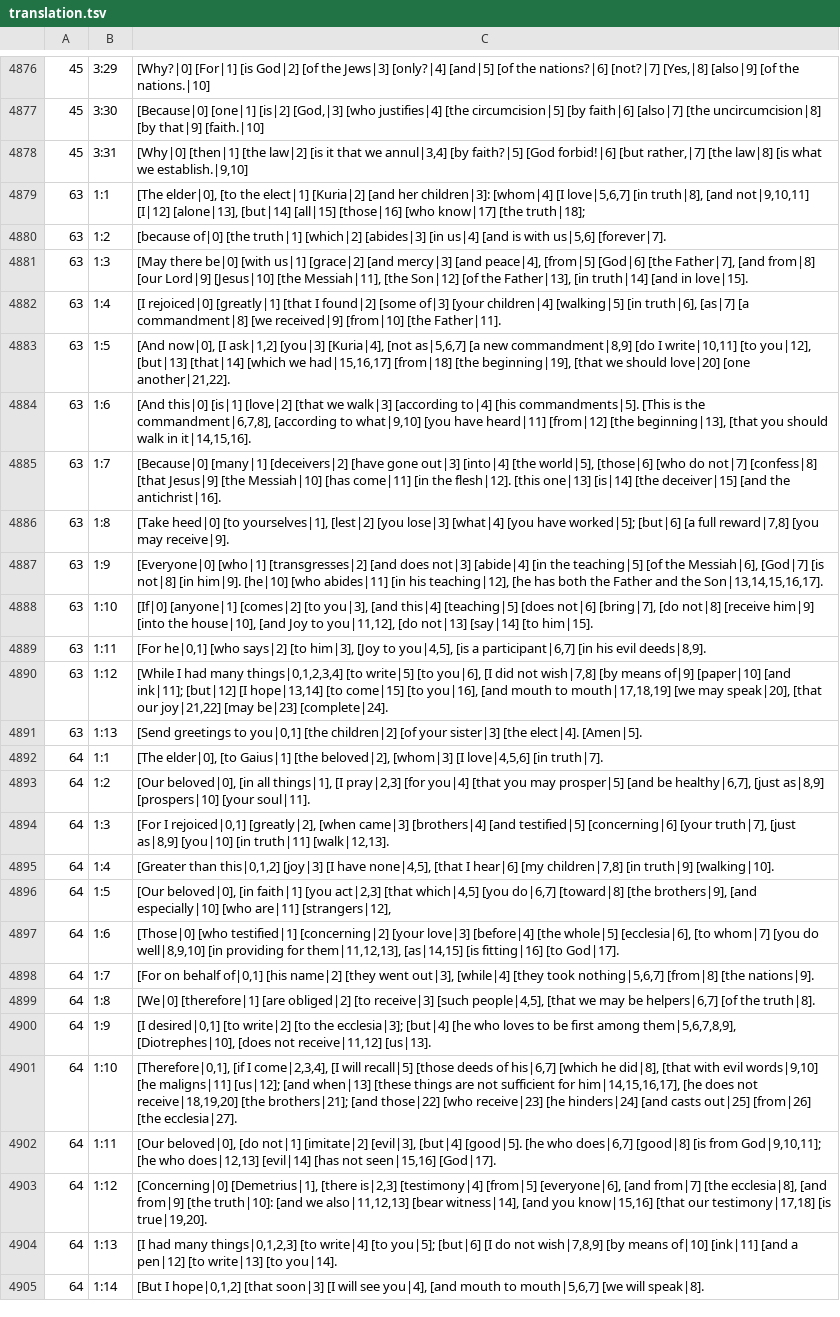
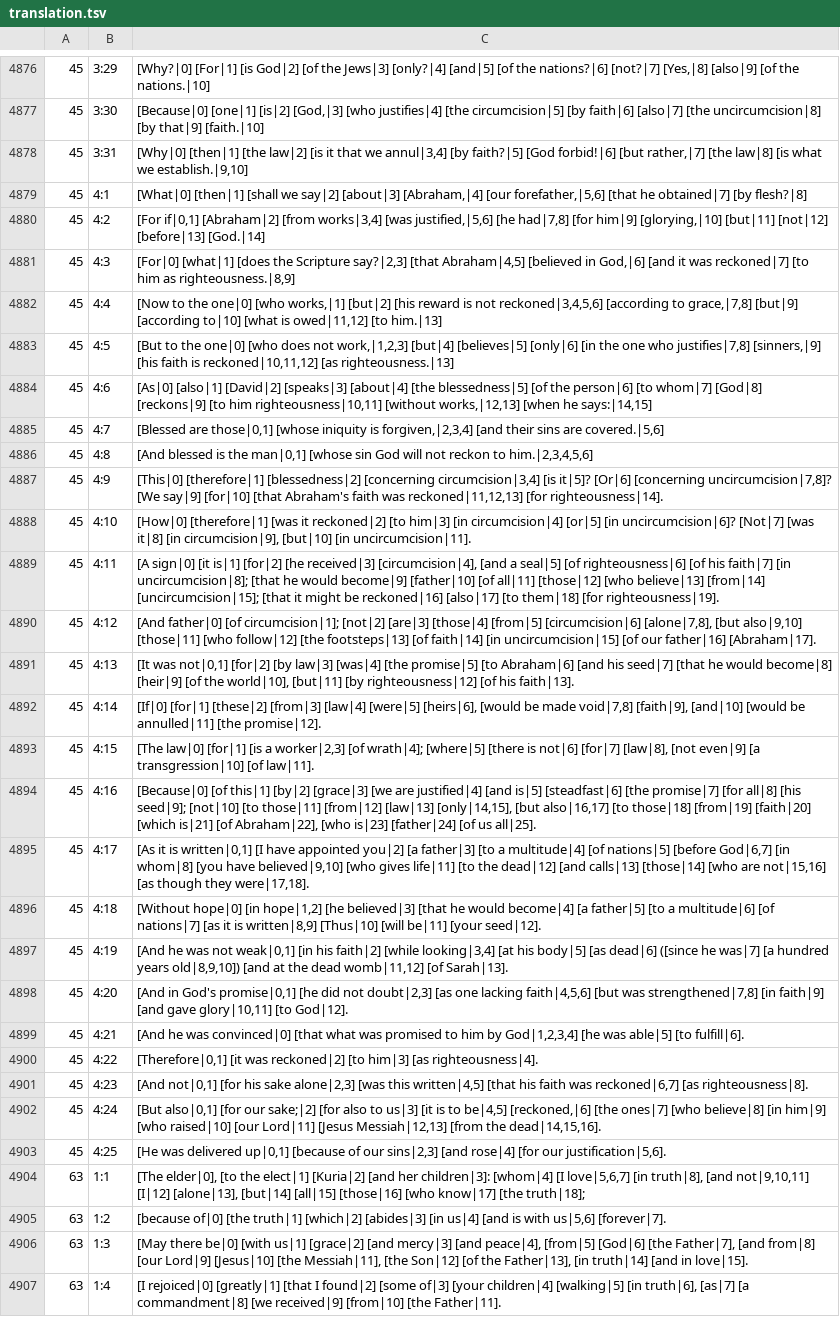
Before and after one commit to machshev/haqor-core, a TSV file: src_texts/Haqor-Peshitta/translation.tsv, drawn as a sheet; only a part is shown, gaps mark what is left out; the shorter side is filled out with more unchanged rows.

Commit message:
Add source-linked Peshitta English for Romans 4

```diff
--- a/src_texts/Haqor-Peshitta/translation.tsv
+++ b/src_texts/Haqor-Peshitta/translation.tsv
@@ -4878,2 +4878,27 @@
 45	3:31	[Why|0] [then|1] [the law|2] [is it that we annul|3,4] [by faith?|5] [God forbid!|6] [but rather,|7] [the law|8] [is what we establish.|9,10]
+45	4:1	[What|0] [then|1] [shall we say|2] [about|3] [Abraham,|4] [our forefather,|5,6] [that he obtained|7] [by flesh?|8]
+45	4:2	[For if|0,1] [Abraham|2] [from works|3,4] [was justified,|5,6] [he had|7,8] [for him|9] [glorying,|10] [but|11] [not|12] [before|13] [God.|14]
+45	4:3	[For|0] [what|1] [does the Scripture say?|2,3] [that Abraham|4,5] [believed in God,|6] [and it was reckoned|7] [to him as righteousness.|8,9]
+45	4:4	[Now to the one|0] [who works,|1] [but|2] [his reward is not reckoned|3,4,5,6] [according to grace,|7,8] [but|9] [according to|10] [what is owed|11,12] [to him.|13]
+45	4:5	[But to the one|0] [who does not work,|1,2,3] [but|4] [believes|5] [only|6] [in the one who justifies|7,8] [sinners,|9] [his faith is reckoned|10,11,12] [as righteousness.|13]
+45	4:6	[As|0] [also|1] [David|2] [speaks|3] [about|4] [the blessedness|5] [of the person|6] [to whom|7] [God|8] [reckons|9] [to him righteousness|10,11] [without works,|12,13] [when he says:|14,15]
+45	4:7	[Blessed are those|0,1] [whose iniquity is forgiven,|2,3,4] [and their sins are covered.|5,6]
+45	4:8	[And blessed is the man|0,1] [whose sin God will not reckon to him.|2,3,4,5,6]
+45	4:9	[This|0] [therefore|1] [blessedness|2] [concerning circumcision|3,4] [is it|5]? [Or|6] [concerning uncircumcision|7,8]? [We say|9] [for|10] [that Abraham's faith was reckoned|11,12,13] [for righteousness|14].
+45	4:10	[How|0] [therefore|1] [was it reckoned|2] [to him|3] [in circumcision|4] [or|5] [in uncircumcision|6]? [Not|7] [was it|8] [in circumcision|9], [but|10] [in uncircumcision|11].
+45	4:11	[A sign|0] [it is|1] [for|2] [he received|3] [circumcision|4], [and a seal|5] [of righteousness|6] [of his faith|7] [in uncircumcision|8]; [that he would become|9] [father|10] [of all|11] [those|12] [who believe|13] [from|14] [uncircumcision|15]; [that it might be reckoned|16] [also|17] [to them|18] [for righteousness|19].
+45	4:12	[And father|0] [of circumcision|1]; [not|2] [are|3] [those|4] [from|5] [circumcision|6] [alone|7,8], [but also|9,10] [those|11] [who follow|12] [the footsteps|13] [of faith|14] [in uncircumcision|15] [of our father|16] [Abraham|17].
+45	4:13	[It was not|0,1] [for|2] [by law|3] [was|4] [the promise|5] [to Abraham|6] [and his seed|7] [that he would become|8] [heir|9] [of the world|10], [but|11] [by righteousness|12] [of his faith|13].
+45	4:14	[If|0] [for|1] [these|2] [from|3] [law|4] [were|5] [heirs|6], [would be made void|7,8] [faith|9], [and|10] [would be annulled|11] [the promise|12].
+45	4:15	[The law|0] [for|1] [is a worker|2,3] [of wrath|4]; [where|5] [there is not|6] [for|7] [law|8], [not even|9] [a transgression|10] [of law|11].
+45	4:16	[Because|0] [of this|1] [by|2] [grace|3] [we are justified|4] [and is|5] [steadfast|6] [the promise|7] [for all|8] [his seed|9]; [not|10] [to those|11] [from|12] [law|13] [only|14,15], [but also|16,17] [to those|18] [from|19] [faith|20] [which is|21] [of Abraham|22], [who is|23] [father|24] [of us all|25].
+45	4:17	[As it is written|0,1] [I have appointed you|2] [a father|3] [to a multitude|4] [of nations|5] [before God|6,7] [in whom|8] [you have believed|9,10] [who gives life|11] [to the dead|12] [and calls|13] [those|14] [who are not|15,16] [as though they were|17,18].
+45	4:18	[Without hope|0] [in hope|1,2] [he believed|3] [that he would become|4] [a father|5] [to a multitude|6] [of nations|7] [as it is written|8,9] [Thus|10] [will be|11] [your seed|12].
+45	4:19	[And he was not weak|0,1] [in his faith|2] [while looking|3,4] [at his body|5] [as dead|6] ([since he was|7] [a hundred years old|8,9,10]) [and at the dead womb|11,12] [of Sarah|13].
+45	4:20	[And in God's promise|0,1] [he did not doubt|2,3] [as one lacking faith|4,5,6] [but was strengthened|7,8] [in faith|9] [and gave glory|10,11] [to God|12].
+45	4:21	[And he was convinced|0] [that what was promised to him by God|1,2,3,4] [he was able|5] [to fulfill|6].
+45	4:22	[Therefore|0,1] [it was reckoned|2] [to him|3] [as righteousness|4].
+45	4:23	[And not|0,1] [for his sake alone|2,3] [was this written|4,5] [that his faith was reckoned|6,7] [as righteousness|8].
+45	4:24	[But also|0,1] [for our sake;|2] [for also to us|3] [it is to be|4,5] [reckoned,|6] [the ones|7] [who believe|8] [in him|9] [who raised|10] [our Lord|11] [Jesus Messiah|12,13] [from the dead|14,15,16].
+45	4:25	[He was delivered up|0,1] [because of our sins|2,3] [and rose|4] [for our justification|5,6].
 63	1:1	[The elder|0], [to the elect|1] [Kuria|2] [and her children|3]: [whom|4] [I love|5,6,7] [in truth|8], [and not|9,10,11] [I|12] [alone|13], [but|14] [all|15] [those|16] [who know|17] [the truth|18];
```
Also changed, not shown: 1 other file.
